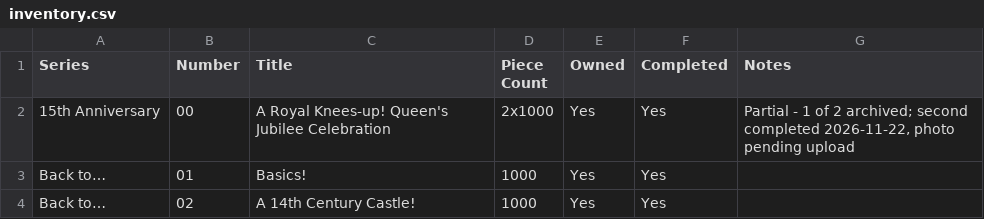
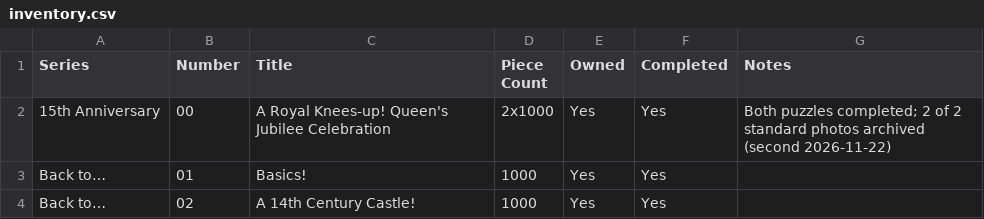
Before and after one commit to Matt-Owen-81/wasgij, a CSV file: inventory.csv, drawn as a sheet; only a part is shown.

Commit message:
Archive both completed 15th Anniversary Jubilee puzzles (#36)
* Clarify Jubilee second puzzle photo-pending archive status

* Clarify Jubilee second puzzle photo-pending archive status

* Clarify Jubilee second puzzle photo-pending archive status

* Finalise both Jubilee puzzle photos and completion status

* Finalise both Jubilee puzzle photos and completion status

* Finalise both Jubilee puzzle photos and completion status

```diff
--- a/inventory.csv
+++ b/inventory.csv
@@ -1,3 +1,3 @@
 "Series","Number","Title","Piece Count","Owned","Completed","Notes"
-"15th Anniversary","00","A Royal Knees-up! Queen's Jubilee Celebration","2x1000","Yes","Yes","Partial - 1 of 2 archived; second completed 2026-11-22, photo pending upload"
+"15th Anniversary","00","A Royal Knees-up! Queen's Jubilee Celebration","2x1000","Yes","Yes","Both puzzles completed; 2 of 2 standard photos archived (second 2026-11-22)"
 "Back to…","01","Basics!","1000","Yes","Yes",""
```
Also changed, not shown: 2 other files.
